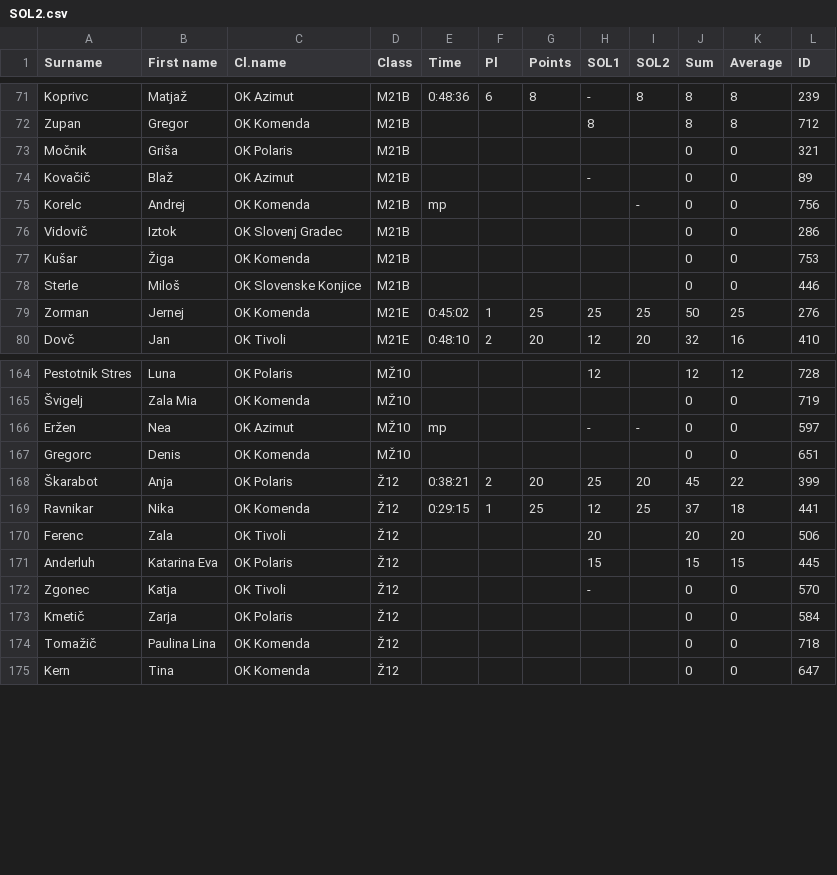
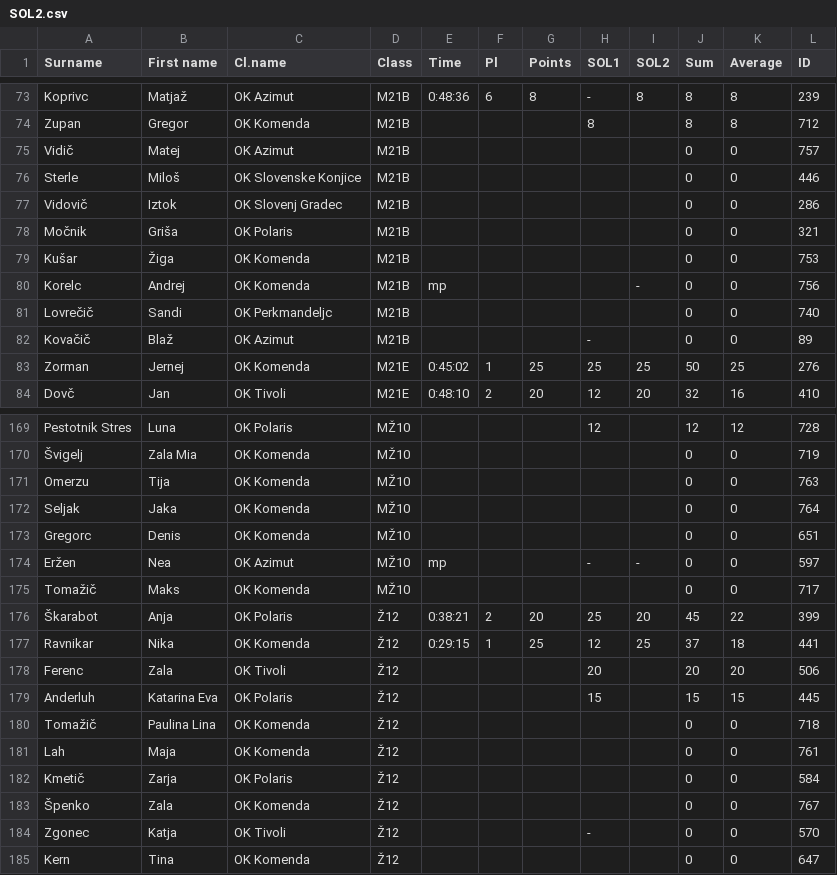
Before and after one commit to OZS-IT/SOL, a CSV file: Stanja racunana/SOL2.csv, drawn as a sheet; only a part is shown, gaps mark what is left out; the diff covers the shown part only.

```diff
--- a/Stanja racunana/SOL2.csv
+++ b/Stanja racunana/SOL2.csv
@@ -72,8 +74,10 @@ Koprivc;Matjaž;OK Azimut;M21B;0:48:36;6;8;-;8;8;8;239
 Zupan;Gregor;OK Komenda;M21B;;;;8;;8;8;712
+Vidič;Matej;OK Azimut;M21B;;;;;;0;0;757
+Sterle;Miloš;OK Slovenske Konjice;M21B;;;;;;0;0;446
+Vidovič;Iztok;OK Slovenj Gradec;M21B;;;;;;0;0;286
 Močnik;Griša;OK Polaris;M21B;;;;;;0;0;321
+Kušar;Žiga;OK Komenda;M21B;;;;;;0;0;753
+Korelc;Andrej;OK Komenda;M21B;mp;;;;-;0;0;756
+Lovrečič;Sandi;OK Perkmandeljc;M21B;;;;;;0;0;740
 Kovačič;Blaž;OK Azimut;M21B;;;;-;;0;0;89
-Korelc;Andrej;OK Komenda;M21B;mp;;;;-;0;0;756
-Vidovič;Iztok;OK Slovenj Gradec;M21B;;;;;;0;0;286
-Kušar;Žiga;OK Komenda;M21B;;;;;;0;0;753
-Sterle;Miloš;OK Slovenske Konjice;M21B;;;;;;0;0;446
 Zorman;Jernej;OK Komenda;M21E;0:45:02;1;25;25;25;50;25;276
@@ -165,4 +170,7 @@ Pestotnik Stres;Luna;OK Polaris;MŽ10;;;;12;;12;12;728
 Švigelj;Zala Mia;OK Komenda;MŽ10;;;;;;0;0;719
+Omerzu;Tija;OK Komenda;MŽ10;;;;;;0;0;763
+Seljak;Jaka;OK Komenda;MŽ10;;;;;;0;0;764
+Gregorc;Denis;OK Komenda;MŽ10;;;;;;0;0;651
 Eržen;Nea;OK Azimut;MŽ10;mp;;;-;-;0;0;597
-Gregorc;Denis;OK Komenda;MŽ10;;;;;;0;0;651
+Tomažič;Maks;OK Komenda;MŽ10;;;;;;0;0;717
 Škarabot;Anja;OK Polaris;Ž12;0:38:21;2;20;25;20;45;22;399
@@ -171,5 +179,7 @@ Ferenc;Zala;OK Tivoli;Ž12;;;;20;;20;20;506
 Anderluh;Katarina Eva;OK Polaris;Ž12;;;;15;;15;15;445
+Tomažič;Paulina Lina;OK Komenda;Ž12;;;;;;0;0;718
+Lah;Maja;OK Komenda;Ž12;;;;;;0;0;761
+Kmetič;Zarja;OK Polaris;Ž12;;;;;;0;0;584
+Špenko;Zala;OK Komenda;Ž12;;;;;;0;0;767
 Zgonec;Katja;OK Tivoli;Ž12;;;;-;;0;0;570
-Kmetič;Zarja;OK Polaris;Ž12;;;;;;0;0;584
-Tomažič;Paulina Lina;OK Komenda;Ž12;;;;;;0;0;718
 Kern;Tina;OK Komenda;Ž12;;;;;;0;0;647
```
Also changed, not shown: 7 added rows, 51 moved rows and 6 edited cells elsewhere in this file, Resna stanja/SOL1.csv, Stanja racunana/SOL1.csv, 10 other files.
